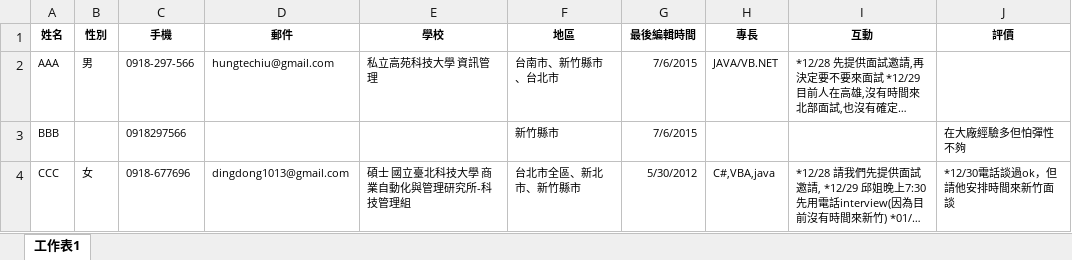
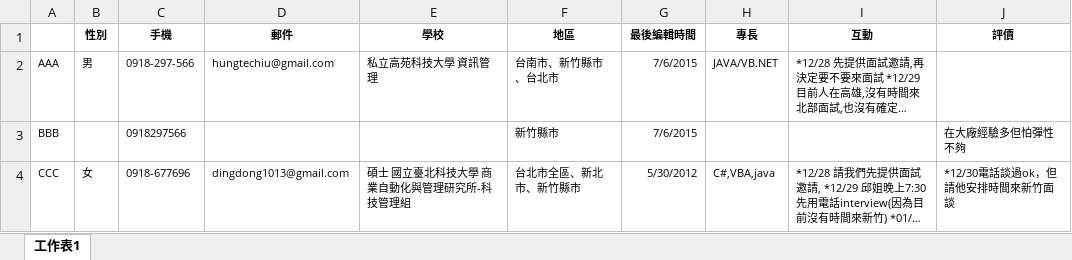
Before and after one commit to Cohen1012/Talent_Release, an Excel workbook: Template/匯入資料範本(人資系統).xlsx, sheet 工作表1, drawn as a sheet; long unchanged cells end in …; values as stored, in another font and other column widths than the file's, no borders; the diff names each change by its address in the sheet, - before the commit and + after, or states it on an @@ line.

```diff
--- a/Template/匯入資料範本(人資系統).xlsx (sheet 工作表1)
+++ b/Template/匯入資料範本(人資系統).xlsx (sheet 工作表1)
-A1: 姓名
+A1: (empty)
```
Also changed, not shown: Template/TalentTemplate.xlsx, Template/匯入資料範本(google duc).xlsx, 12 other files.
